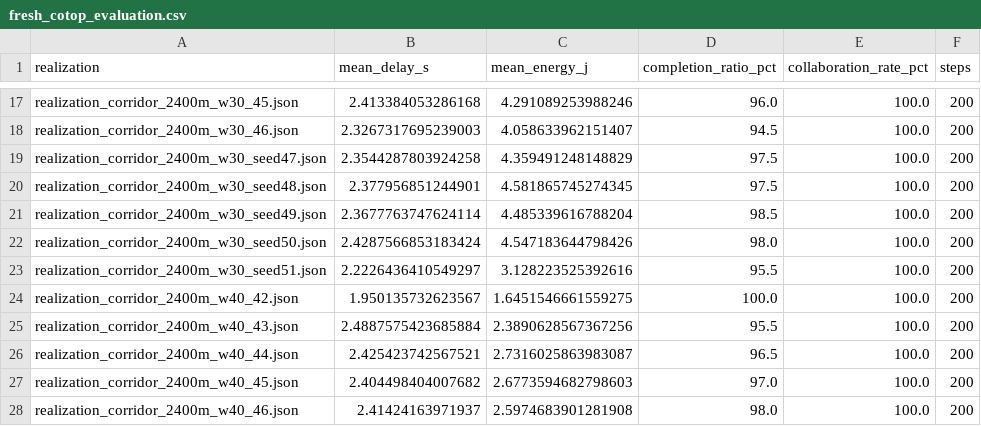
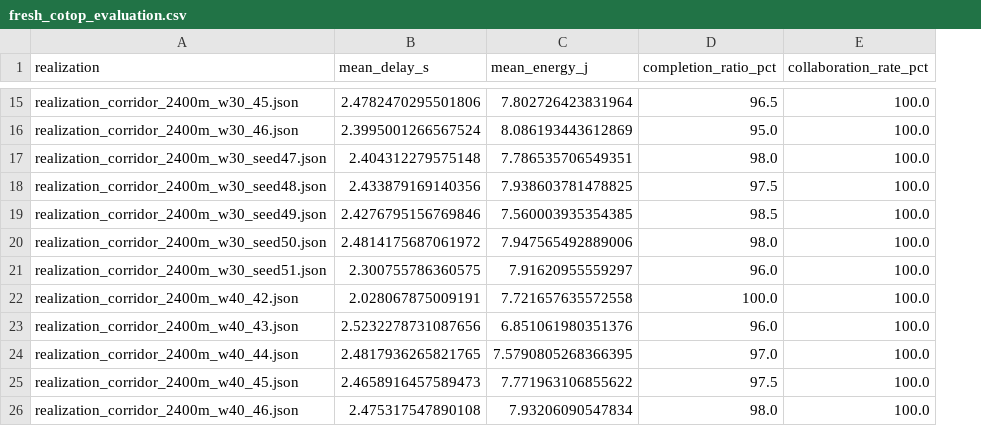
Before and after one commit to adem-mekonnen/cotop-implementation, a CSV file: results/colab_fresh_training_evaluation/fresh_cotop_evaluation.csv, drawn as a sheet; only a part is shown, gaps mark what is left out; removed rows and columns are numbered as before the commit, all else as after; the diff covers the shown part only; the diff names each change by its address in the sheet, - before the commit and + after, or states it on an @@ line.

```diff
--- a/results/colab_fresh_training_evaluation/fresh_cotop_evaluation.csv
+++ b/results/colab_fresh_training_evaluation/fresh_cotop_evaluation.csv
-column F (steps), rows 17-28: all 200
-B15 (mean_delay_s): 2.413384053286168
+B15 (mean_delay_s): 2.4782470295501806
-C15 (mean_energy_j): 4.291089253988246
+C15 (mean_energy_j): 7.802726423831964
-D15 (completion_ratio_pct): 96.0
+D15 (completion_ratio_pct): 96.5
-B16 (mean_delay_s): 2.3267317695239003
+B16 (mean_delay_s): 2.3995001266567524
-C16 (mean_energy_j): 4.058633962151407
+C16 (mean_energy_j): 8.086193443612869
-D16 (completion_ratio_pct): 94.5
+D16 (completion_ratio_pct): 95.0
-B17 (mean_delay_s): 2.3544287803924258
+B17 (mean_delay_s): 2.404312279575148
-C17 (mean_energy_j): 4.359491248148829
+C17 (mean_energy_j): 7.786535706549351
-D17 (completion_ratio_pct): 97.5
+D17 (completion_ratio_pct): 98.0
-B18 (mean_delay_s): 2.377956851244901
+B18 (mean_delay_s): 2.433879169140356
-C18 (mean_energy_j): 4.581865745274345
+C18 (mean_energy_j): 7.938603781478825
-B19 (mean_delay_s): 2.3677763747624114
+B19 (mean_delay_s): 2.4276795156769846
-C19 (mean_energy_j): 4.485339616788204
+C19 (mean_energy_j): 7.560003935354385
-B20 (mean_delay_s): 2.4287566853183424
+B20 (mean_delay_s): 2.4814175687061972
-C20 (mean_energy_j): 4.547183644798426
+C20 (mean_energy_j): 7.947565492889006
-B21 (mean_delay_s): 2.2226436410549297
+B21 (mean_delay_s): 2.300755786360575
-C21 (mean_energy_j): 3.128223525392616
+C21 (mean_energy_j): 7.91620955559297
-D21 (completion_ratio_pct): 95.5
+D21 (completion_ratio_pct): 96.0
-B22 (mean_delay_s): 1.950135732623567
+B22 (mean_delay_s): 2.028067875009191
-C22 (mean_energy_j): 1.6451546661559275
+C22 (mean_energy_j): 7.721657635572558
-B23 (mean_delay_s): 2.4887575423685884
+B23 (mean_delay_s): 2.5232278731087656
-C23 (mean_energy_j): 2.3890628567367256
+C23 (mean_energy_j): 6.851061980351376
-D23 (completion_ratio_pct): 95.5
+D23 (completion_ratio_pct): 96.0
-B24 (mean_delay_s): 2.425423742567521
+B24 (mean_delay_s): 2.4817936265821765
-C24 (mean_energy_j): 2.7316025863983087
+C24 (mean_energy_j): 7.5790805268366395
-D24 (completion_ratio_pct): 96.5
+D24 (completion_ratio_pct): 97.0
-B25 (mean_delay_s): 2.404498404007682
+B25 (mean_delay_s): 2.4658916457589473
-C25 (mean_energy_j): 2.6773594682798603
+C25 (mean_energy_j): 7.771963106855622
-D25 (completion_ratio_pct): 97.0
+D25 (completion_ratio_pct): 97.5
-B26 (mean_delay_s): 2.41424163971937
+B26 (mean_delay_s): 2.475317547890108
-C26 (mean_energy_j): 2.5974683901281908
+C26 (mean_energy_j): 7.93206090547834
```
Also changed, not shown: 2 removed rows and 103 edited cells elsewhere in this file, results/colab_final/objective_performance.csv, results/colab_final/published_vs_colab.csv, 17 other files.
